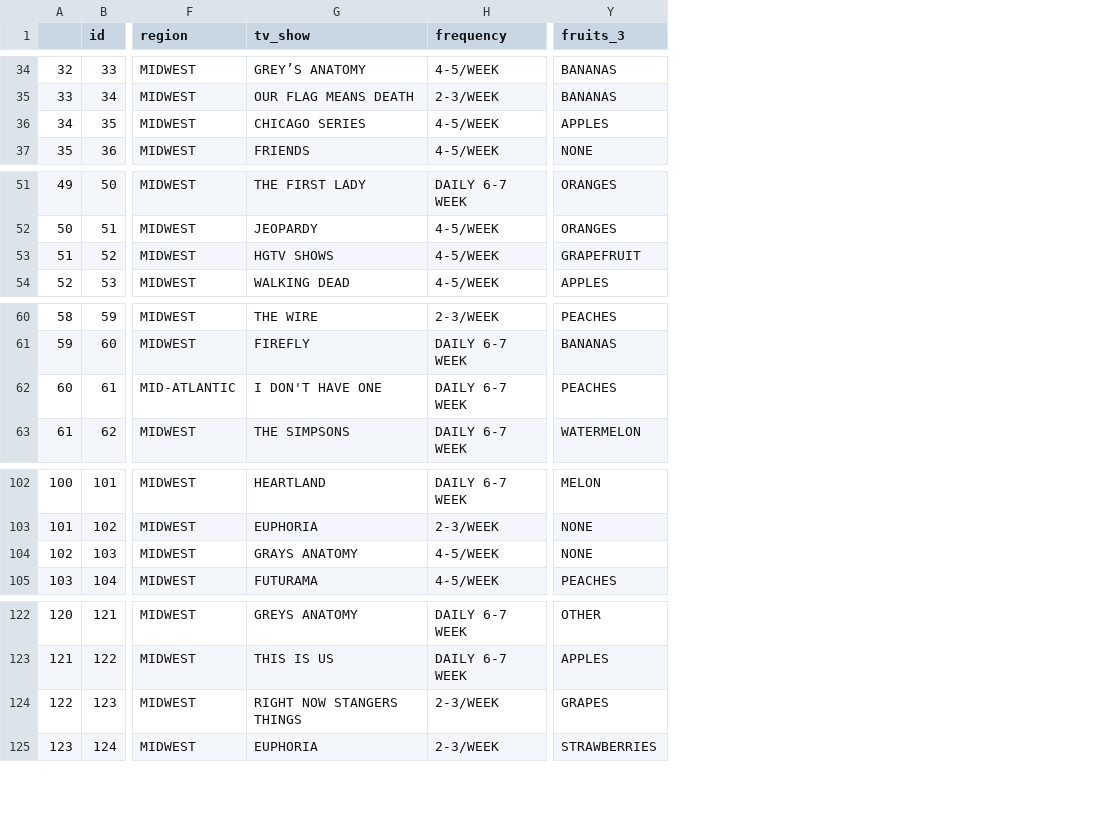
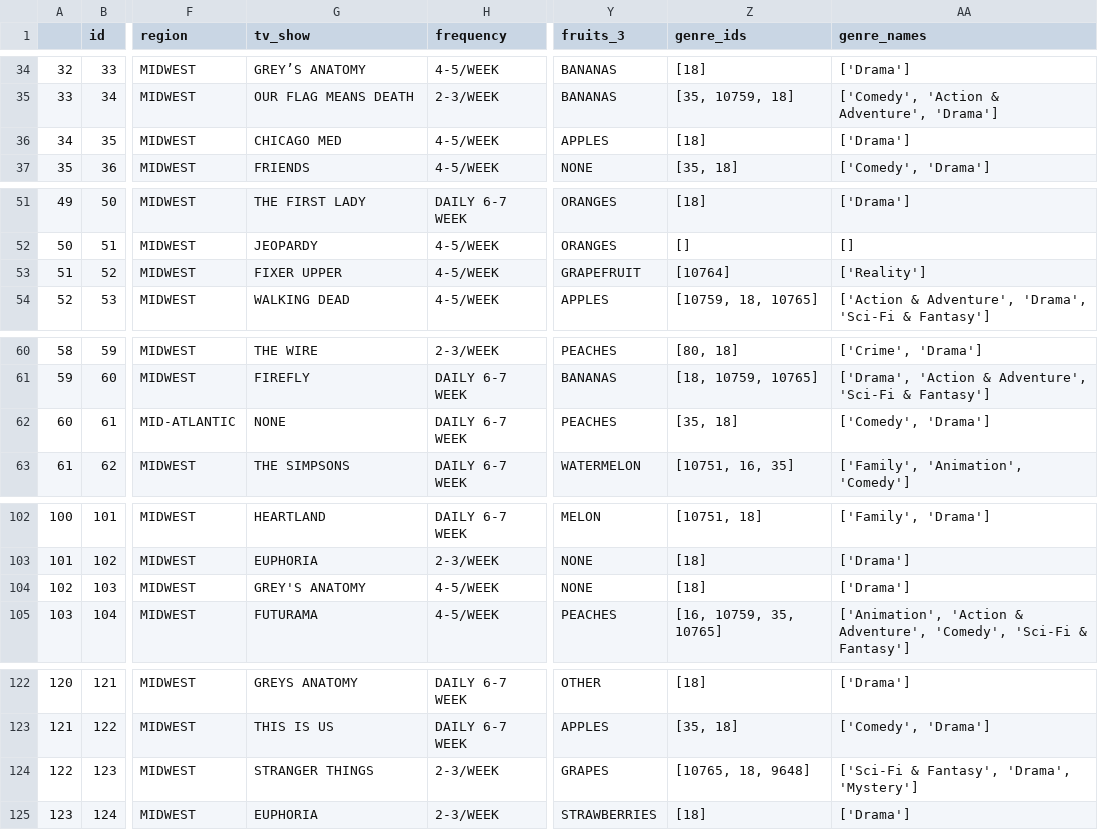
Before and after one commit to PamFernandez/veggie-tales, a CSV file: survey_results_cleaned.csv, drawn as a sheet; only a part is shown, gaps mark what is left out; the diff covers the shown part only; the diff names each change by its address in the sheet, - before the commit and + after, or states it on an @@ line.

```diff
--- a/survey_results_cleaned.csv
+++ b/survey_results_cleaned.csv
+column Z (genre_ids), rows 34-37: [18] | [35, 10759, 18] | [18] | [35, 18]; rows 51-54: [18] | [] | [10764] | [10759, 18, 10765]; rows 60-63: [80, 18] | [18, 10759, 10765] | [35, 18] | [10751, 16, 35]; rows 102-105: [10751, 18] | [18] | [18] | [16, 10759, 35, 10765]; rows 122-125: [18] | [35, 18] | [10765, 18, 9648] | [18]
+column AA (genre_names), rows 34-37: ['Drama'] | ['Comedy', 'Action & Adventure', 'Drama'] | ['Drama'] | ['Comedy', 'Drama']; rows 51-54: ['Drama'] | [] | ['Reality'] | ['Action & Adventure', 'Drama', 'Sci-Fi & Fantasy']; rows 60-63: ['Crime', 'Drama'] | ['Drama', 'Action & Adventure', 'Sci-Fi & Fantasy'] | ['Comedy', 'Drama'] | ['Family', 'Animation', 'Comedy']; rows 102-105: ['Family', 'Drama'] | ['Drama'] | ['Drama'] | ['Animation', 'Action & Adventure', 'Comedy', 'Sci-Fi & Fantasy']; rows 122-125: ['Drama'] | ['Comedy', 'Drama'] | ['Sci-Fi & Fantasy', 'Drama', 'Mystery'] | ['Drama']
-G36 (tv_show): CHICAGO SERIES
+G36 (tv_show): CHICAGO MED
-G53 (tv_show): HGTV SHOWS
+G53 (tv_show): FIXER UPPER
-G62 (tv_show): I DON'T HAVE ONE
+G62 (tv_show): NONE
-G104 (tv_show): GRAYS ANATOMY
+G104 (tv_show): GREY'S ANATOMY
-G124 (tv_show): RIGHT NOW STANGERS THINGS
+G124 (tv_show): STRANGER THINGS
```
Also changed, not shown: 15 edited cells elsewhere in this file, collab_predictions.csv, 6 other files.
